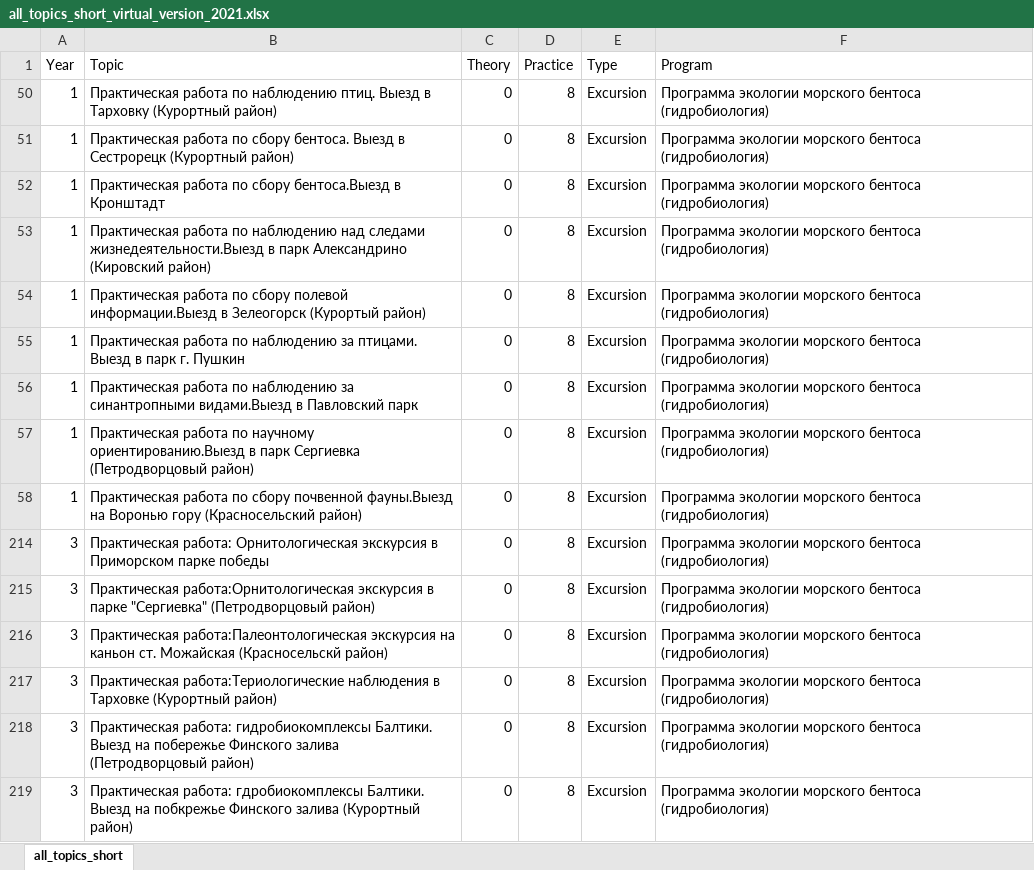
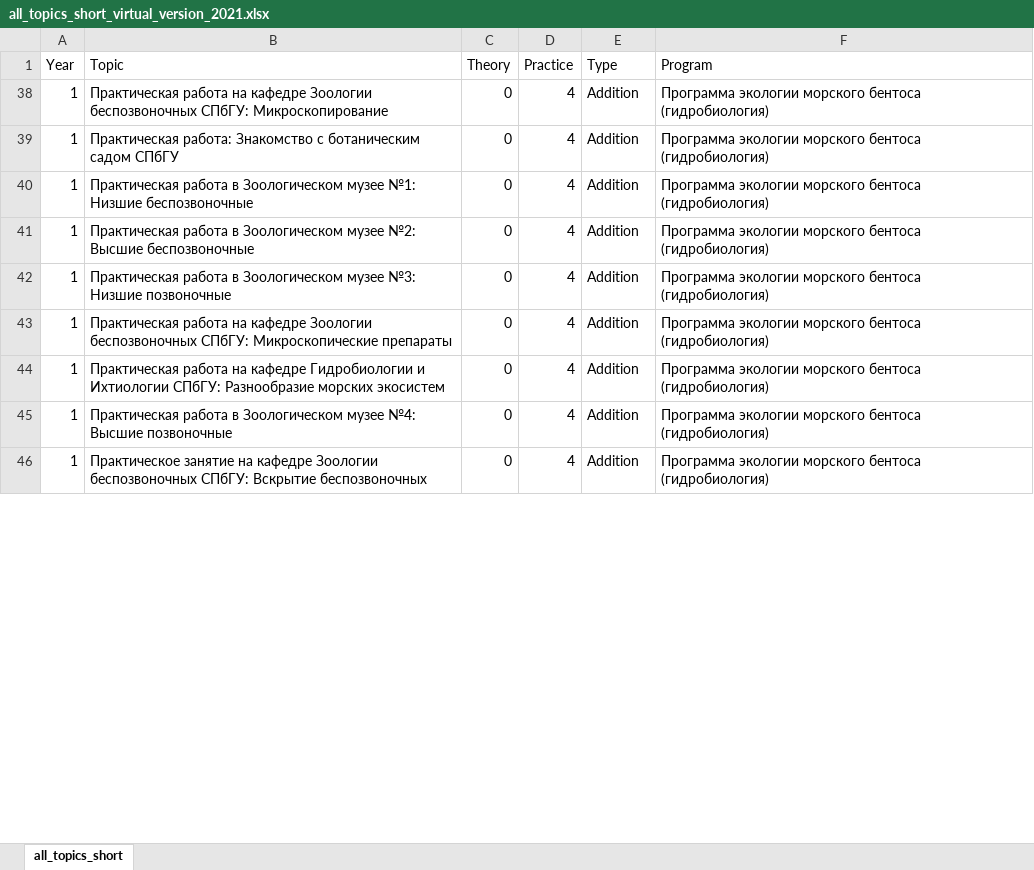
Before and after one commit to polydora/Lab-processings, an Excel workbook: PROGRAM/R generation of KTP/all_topics_short_virtual_version_2021.xlsx, sheet all_topics_short, drawn as a sheet; only a part is shown; values as stored, in another font and other column widths than the file's, no borders; removed rows and columns are numbered as before the commit, all else as after; the diff covers the shown part only; the diff names each change by its address in the sheet, - before the commit and + after, or states it on an @@ line.

```diff
--- a/PROGRAM/R generation of KTP/all_topics_short_virtual_version_2021.xlsx (sheet all_topics_short)
+++ b/PROGRAM/R generation of KTP/all_topics_short_virtual_version_2021.xlsx (sheet all_topics_short)
-B38 (Topic): Практическая работа по наблюдению птиц. Выезд в Тарховку (Курортный район)
+B38 (Topic): Практическая работа на кафедре Зоологии беспозвоночных СПбГУ: Микроскопирование
-D38:D46 (Practice): 8
+D38:D46 (Practice): 4
-E38:E46 (Type): Excursion
+E38:E46 (Type): Addition
-B39 (Topic): Практическая работа по сбору бентоса. Выезд в Сестрорецк (Курортный район)
+B39 (Topic): Практическая работа: Знакомство с ботаническим садом СПбГУ
-B40 (Topic): Практическая работа по сбору бентоса.Выезд в Кронштадт
+B40 (Topic): Практическая работа в Зоологическом музее №1: Низшие беспозвоночные
-B41 (Topic): Практическая работа по наблюдению над следами жизнедеятельности.Выезд в парк Александрино (Кировский район)
+B41 (Topic): Практическая работа в Зоологическом музее №2: Высшие беспозвоночные
-B42 (Topic): Практическая работа по сбору полевой информации.Выезд в Зелеогорск (Курортый район)
+B42 (Topic): Практическая работа в Зоологическом музее №3: Низшие позвоночные
-B43 (Topic): Практическая работа по наблюдению за птицами. Выезд в парк г. Пушкин
+B43 (Topic): Практическая работа на кафедре Зоологии беспозвоночных СПбГУ: Микроскопические препараты
-B44 (Topic): Практическая работа по наблюдению за синантропными видами.Выезд в Павловский парк
+B44 (Topic): Практическая работа на кафедре Гидробиологии и Ихтиологии СПбГУ: Разнообразие морских экосистем
-B45 (Topic): Практическая работа по научному ориентированию.Выезд в парк Сергиевка (Петродворцовый район)
+B45 (Topic): Практическая работа в Зоологическом музее №4: Высшие позвоночные
-B46 (Topic): Практическая работа по сбору почвенной фауны.Выезд на Воронью гору (Красносельский район)
+B46 (Topic): Практическое занятие на кафедре Зоологии беспозвоночных СПбГУ: Вскрытие беспозвоночных
@@ row 214 hidden: 3 | Практическая работа: Орнитологическая экскурсия в Приморском парке победы | 0 | 8 | Excursion | Программа экологии морского бентоса (гидробиология) @@
@@ row 215 hidden: 3 | Практическая работа:Орнитологическая экскурсия в парке "Сергиевка" (Петродворцовый район) | 0 | 8 | Excursion | Программа экологии морского бентоса (гидробиология) @@
@@ row 216 hidden: 3 | Практическая работа:Палеонтологическая экскурсия на каньон ст. Можайская (Красносельскй район) | 0 | 8 | Excursion | Программа экологии морского бентоса (гидробиология) @@
@@ row 217 hidden: 3 | Практическая работа:Териологические наблюдения в Тарховке (Курортный район) | 0 | 8 | Excursion | Программа экологии морского бентоса (гидробиология) @@
@@ row 218 hidden: 3 | Практическая работа: гидробиокомплексы Балтики. Выезд на побережье Финского залива (Петродворцовый район) | 0 | 8 | Excursion | Программа экологии морского бентоса (гидробиология) @@
@@ row 219 hidden: 3 | Практическая работа: гдробиокомплексы Балтики. Выезд на побкрежье Финского залива (Курортный район) | 0 | 8 | Excursion | Программа экологии морского бентоса (гидробиология) @@
```
Also changed, not shown: 9 added rows and 12 hidden or unhidden rows elsewhere in this sheet, hidden cells, PROGRAM/R generation of KTP/Teaching_group_set_up.xlsx, Официальные группы/Группы 2021-2022/Списки для портала ЛЭМБ_2021.xlsx, 21 other files.
